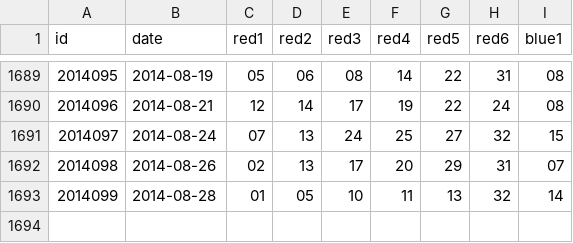
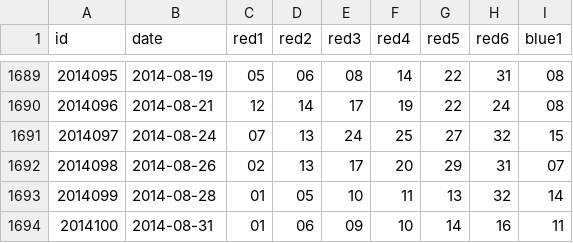
Before and after one commit to lyuehh/open-data, a CSV file: lottery/shuang_se_qiu.csv, drawn as a sheet; only a part is shown, gaps mark what is left out; the diff names each change by its address in the sheet, - before the commit and + after, or states it on an @@ line.

Commit message:
auto update

```diff
--- a/lottery/shuang_se_qiu.csv
+++ b/lottery/shuang_se_qiu.csv
+row 1694: 2014100 | 2014-08-31 | 01 | 06 | 09 | 10 | 14 | 16 | 11
```
